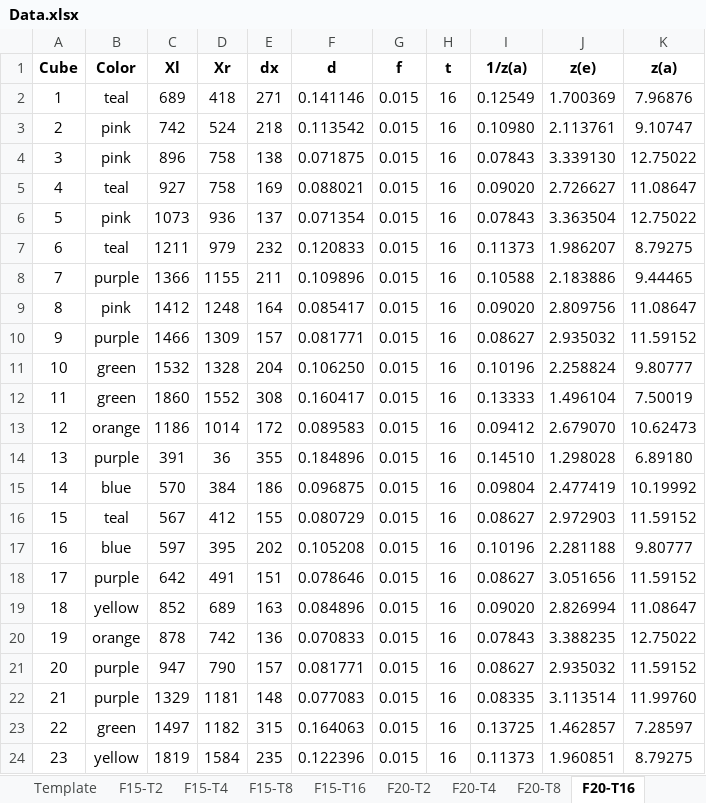
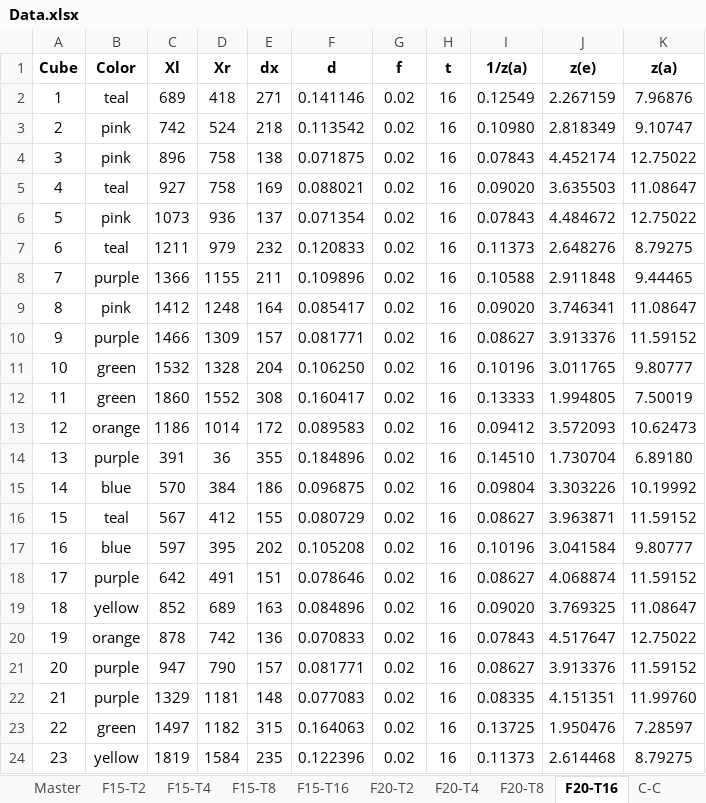
Before and after one commit to Parth/DriveAI, an Excel workbook: Experiments/Travis/Data Collection/Data.xlsx, sheet F20-T16, drawn as a sheet; values as stored, in another font and other column widths than the file's, no borders; charts and pictures not drawn; the diff names each change by its address in the sheet, - before the commit and + after, or states it on an @@ line.

```diff
--- a/Experiments/Travis/Data Collection/Data.xlsx (sheet F20-T16)
+++ b/Experiments/Travis/Data Collection/Data.xlsx (sheet F20-T16)
-sheet tab: Template
+sheet tab: C-C
-G2:G24 (f): 0.015
+G2:G24 (f): 0.02
-J2 (z(e)): 1.700369
+J2 (z(e)): 2.267159
-J3 (z(e)): 2.113761
+J3 (z(e)): 2.818349
-J4 (z(e)): 3.339130
+J4 (z(e)): 4.452174
-J5 (z(e)): 2.726627
+J5 (z(e)): 3.635503
-J6 (z(e)): 3.363504
+J6 (z(e)): 4.484672
-J7 (z(e)): 1.986207
+J7 (z(e)): 2.648276
-J8 (z(e)): 2.183886
+J8 (z(e)): 2.911848
-J9 (z(e)): 2.809756
+J9 (z(e)): 3.746341
-J10 (z(e)): 2.935032
+J10 (z(e)): 3.913376
-J11 (z(e)): 2.258824
+J11 (z(e)): 3.011765
-J12 (z(e)): 1.496104
+J12 (z(e)): 1.994805
-J13 (z(e)): 2.679070
+J13 (z(e)): 3.572093
-J14 (z(e)): 1.298028
+J14 (z(e)): 1.730704
-J15 (z(e)): 2.477419
+J15 (z(e)): 3.303226
-J16 (z(e)): 2.972903
+J16 (z(e)): 3.963871
-J17 (z(e)): 2.281188
+J17 (z(e)): 3.041584
-J18 (z(e)): 3.051656
+J18 (z(e)): 4.068874
-J19 (z(e)): 2.826994
+J19 (z(e)): 3.769325
-J20 (z(e)): 3.388235
+J20 (z(e)): 4.517647
-J21 (z(e)): 2.935032
+J21 (z(e)): 3.913376
-J22 (z(e)): 3.113514
+J22 (z(e)): 4.151351
-J23 (z(e)): 1.462857
+J23 (z(e)): 1.950476
-J24 (z(e)): 1.960851
+J24 (z(e)): 2.614468
```
Also changed, not shown: sheet F15-T4, sheet F20-T2, sheet F20-T8, sheet F20-T4, sheet Master, charts or pictures, 34 other files.
